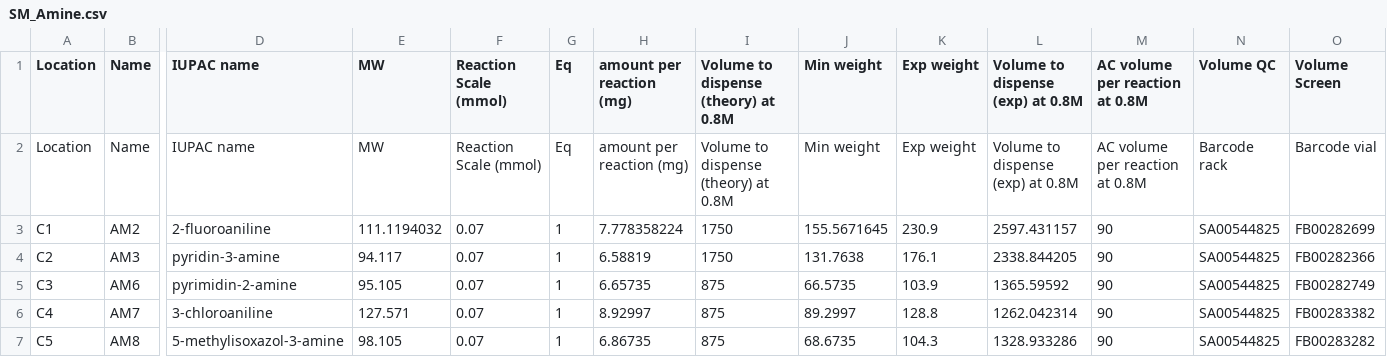
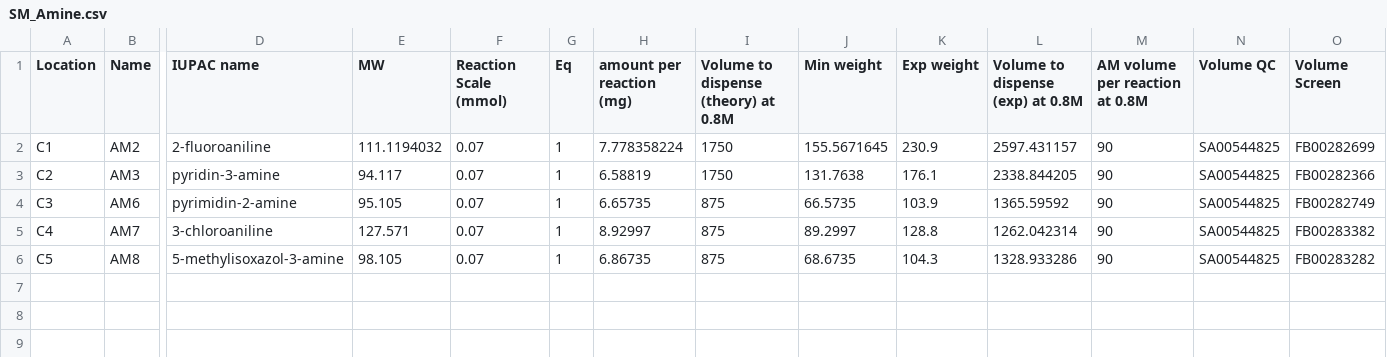
Before and after one commit to xchem/opentrons, a CSV file: examples/coupling/SM_Amine.csv, drawn as a sheet; only a part is shown, gaps mark what is left out; rows hold the shown columns only; the diff names each change by its address in the sheet, - before the commit and + after, or states it on an @@ line.

```diff
--- a/examples/coupling/SM_Amine.csv
+++ b/examples/coupling/SM_Amine.csv
-M1: AC volume per reaction at 0.8M
+M1: AM volume per reaction at 0.8M
-row 2: Location | Name | IUPAC name | MW | Reaction Scale (mmol) | Eq | amount per reaction (mg) | Volume to dispense (theory) at 0.8M | Min weight | Exp weight | Volume to dispense (exp) at 0.8M | AC volume per reaction at 0.8M | Barcode rack | Barcode vial
```
Also changed, not shown: examples/acylation/SM_Amine.csv, examples/coupling/Others.csv, 14 other files.
